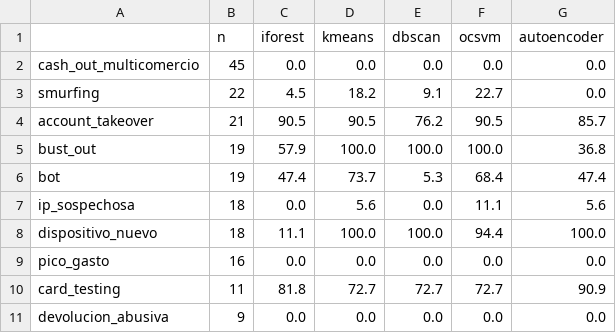
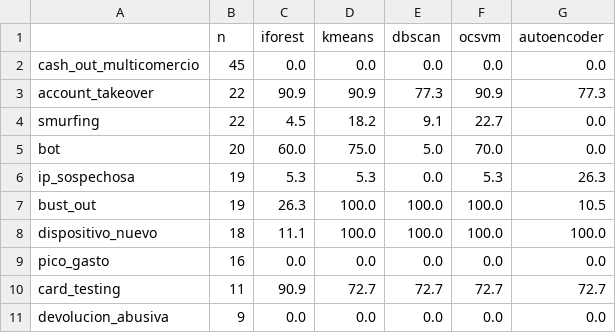
Before and after one commit to jacocallejo-merlin/Deteccion-fraude-merlin, a CSV file: resultados/recall_por_tipo_test.csv, drawn as a sheet.

```diff
--- a/resultados/recall_por_tipo_test.csv
+++ b/resultados/recall_por_tipo_test.csv
@@ -2,10 +2,10 @@
 cash_out_multicomercio,45,0.0,0.0,0.0,0.0,0.0
+account_takeover,22,90.9,90.9,77.3,90.9,77.3
 smurfing,22,4.5,18.2,9.1,22.7,0.0
-account_takeover,21,90.5,90.5,76.2,90.5,85.7
-bust_out,19,57.9,100.0,100.0,100.0,36.8
-bot,19,47.4,73.7,5.3,68.4,47.4
-ip_sospechosa,18,0.0,5.6,0.0,11.1,5.6
-dispositivo_nuevo,18,11.1,100.0,100.0,94.4,100.0
+bot,20,60.0,75.0,5.0,70.0,0.0
+ip_sospechosa,19,5.3,5.3,0.0,5.3,26.3
+bust_out,19,26.3,100.0,100.0,100.0,10.5
+dispositivo_nuevo,18,11.1,100.0,100.0,100.0,100.0
 pico_gasto,16,0.0,0.0,0.0,0.0,0.0
-card_testing,11,81.8,72.7,72.7,72.7,90.9
+card_testing,11,90.9,72.7,72.7,72.7,72.7
 devolucion_abusiva,9,0.0,0.0,0.0,0.0,0.0
```
Also changed, not shown: resultados/comparativa_test.csv, 17 other files.
